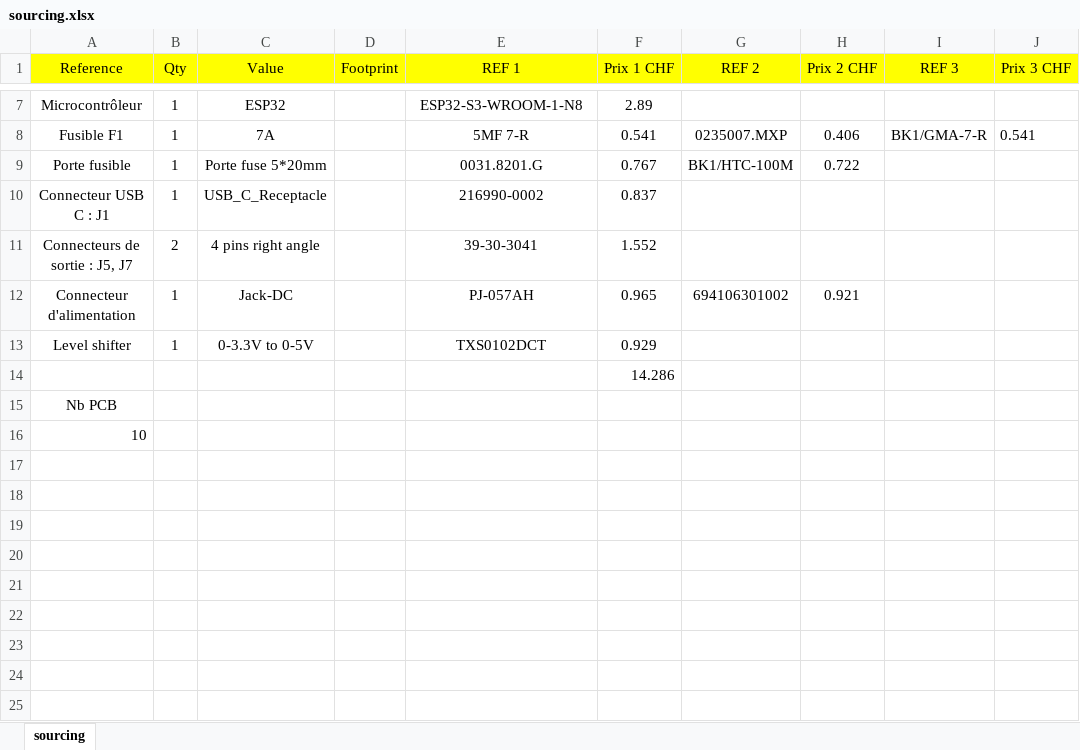
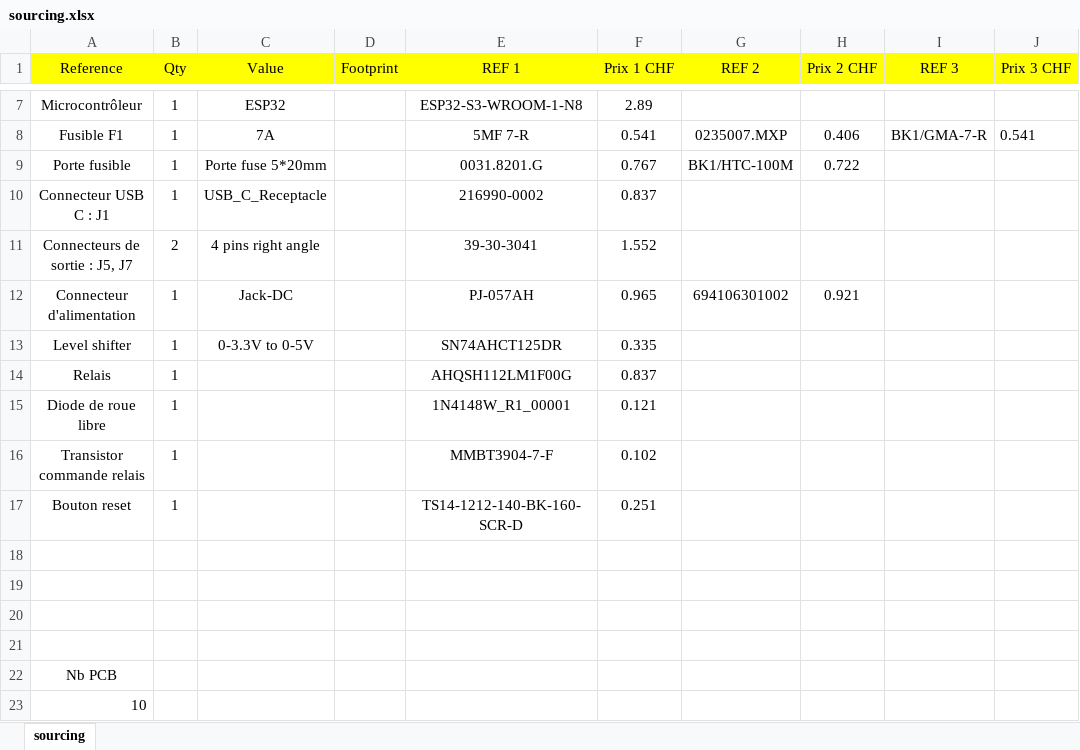
Before and after one commit to tlacassi/LED-PCB-V1, an Excel workbook: HW/sourcing.xlsx, sheet sourcing, drawn as a sheet; only a part is shown, gaps mark what is left out; values as stored, in another font and other column widths than the file's, no borders; addresses are those after the commit; the diff names each change by its address in the sheet, - before the commit and + after, or states it on an @@ line.

Commit message:
Sourcing maj

```diff
--- a/HW/sourcing.xlsx (sheet sourcing)
+++ b/HW/sourcing.xlsx (sheet sourcing)
-E13 (REF 1): TXS0102DCT
+E13 (REF 1): SN74AHCT125DR
-F13 (Prix 1 CHF): 0.929
+F13 (Prix 1 CHF): 0.335
+row 14: Relais | 1 |  |  | AHQSH112LM1F00G | 0.837
+row 15: Diode de roue libre | 1 |  |  | 1N4148W_R1_00001 | 0.121
+row 16: Transistor commande relais | 1 |  |  | MMBT3904-7-F | 0.102
+row 17: Bouton reset | 1 |  |  | TS14-1212-140-BK-160-SCR-D | 0.251
-F18 (Prix 1 CHF): 14.286
+F18 (Prix 1 CHF): (empty)
+row 19: (empty)
+row 20: (empty)
+row 21: (empty)
```
Also changed, not shown: 9 other files.
